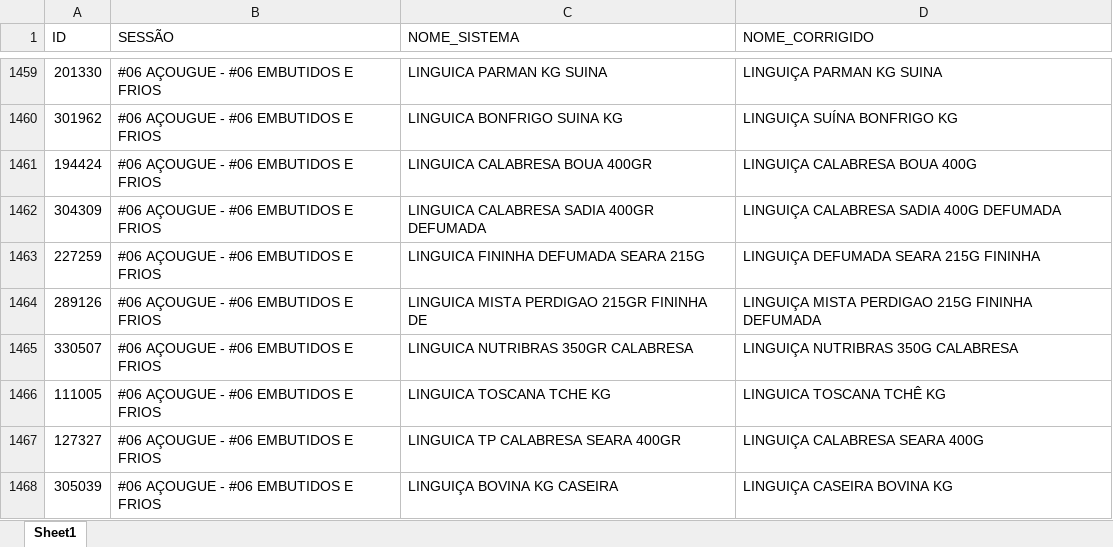
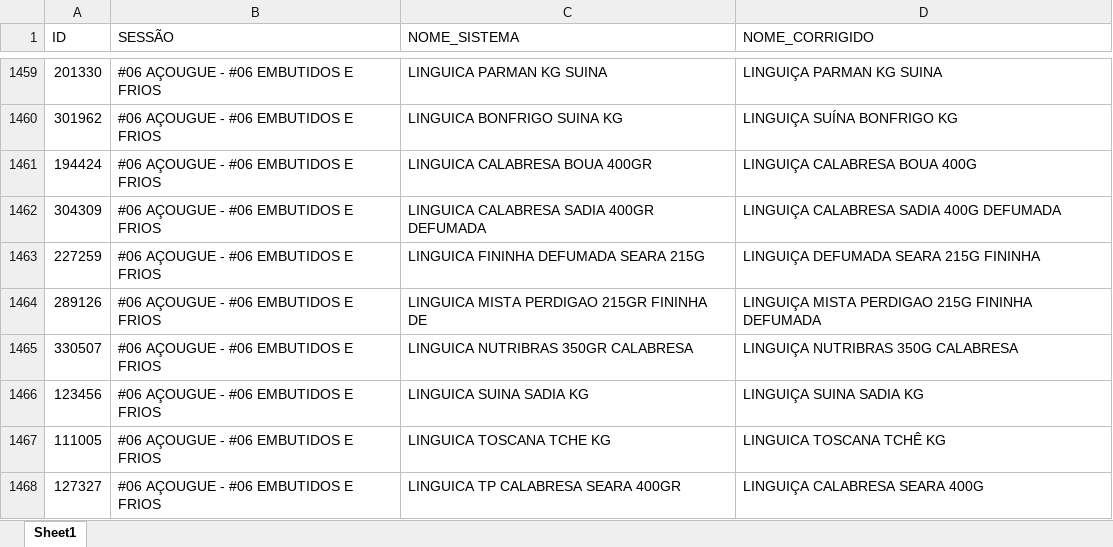
Before and after one commit to geisson/automacao_giro_ofertas, an Excel workbook: produtos_cadastrados.xlsx, sheet Sheet1, drawn as a sheet; only a part is shown, gaps mark what is left out; the shorter side is filled out with more unchanged rows; values as stored, in another font and other column widths than the file's, no cell formats; the diff names each change by its address in the sheet, - before the commit and + after, or states it on an @@ line.

```diff
--- a/produtos_cadastrados.xlsx (sheet Sheet1)
+++ b/produtos_cadastrados.xlsx (sheet Sheet1)
+row 1466: 123456 | #06 AÇOUGUE - #06 EMBUTIDOS E FRIOS | LINGUICA SUINA SADIA KG | LINGUIÇA SUINA SADIA KG
```
Also changed, not shown: cell formats, giro_da_praça_ofertas.xlsx, 3 other files.
